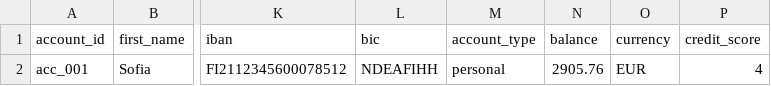
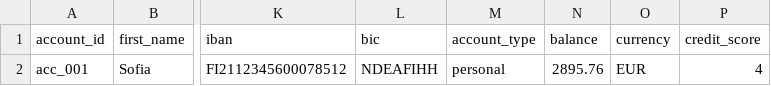
Before and after one commit to karipesonen/NordeaSavingsAgent, a CSV file: luca/data/profile.csv, drawn as a sheet; only a part is shown, gaps mark what is left out; the diff names each change by its address in the sheet, - before the commit and + after, or states it on an @@ line.

```diff
--- a/luca/data/profile.csv
+++ b/luca/data/profile.csv
-N2 (balance): 2905.76
+N2 (balance): 2895.76
```
Also changed, not shown: luca/data/loans.csv, luca/data/transactions.csv, 14 other files.
